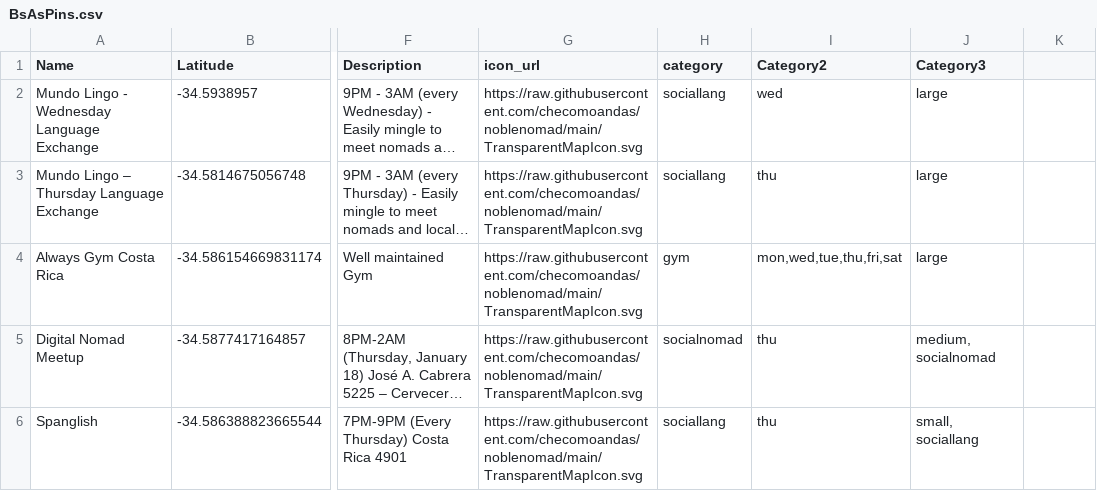
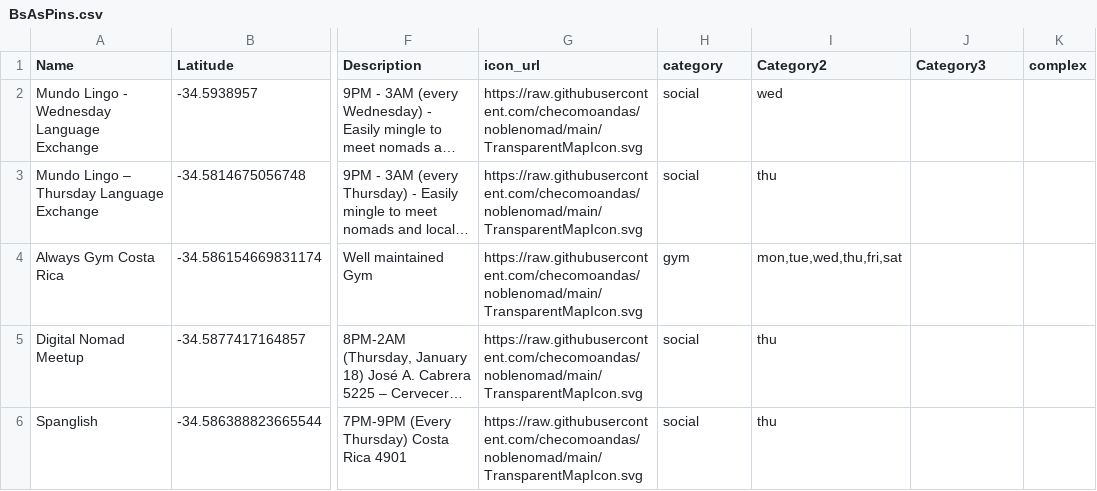
Before and after one commit to checomoandas/noblenomad, a CSV file: BsAsPins.csv, drawn as a sheet; only a part is shown, gaps mark what is left out; long unchanged cells end in …; the diff names each change by its address in the sheet, - before the commit and + after, or states it on an @@ line.

Commit message:
Add files via upload

```diff
--- a/BsAsPins.csv
+++ b/BsAsPins.csv
-K1: (empty)
+K1: complex
-H2:H3 (category): sociallang
+H2:H3 (category): social
-J2:J4 (Category3): large
+J2:J4 (Category3): (empty)
-I4 (Category2): mon,wed,tue,thu,fri,sat
+I4 (Category2): mon,tue,wed,thu,fri,sat
-H5 (category): socialnomad
+H5 (category): social
-J5 (Category3): medium, socialnomad
+J5 (Category3): (empty)
-H6 (category): sociallang
+H6 (category): social
-J6 (Category3): small, sociallang
+J6 (Category3): (empty)
```
